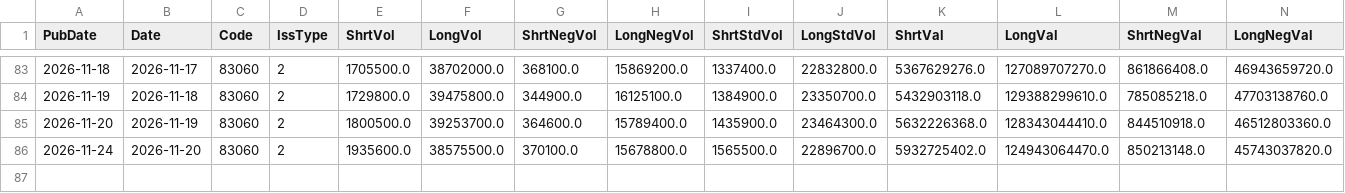
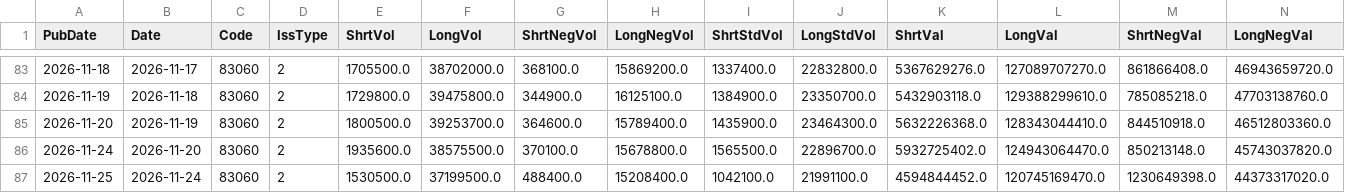
Before and after one commit to katumimae/stock-charts, a CSV file: data/margin/8306.csv, drawn as a sheet; only a part is shown, gaps mark what is left out; rows hold the shown columns only; the diff names each change by its address in the sheet, - before the commit and + after, or states it on an @@ line.

```diff
--- a/data/margin/8306.csv
+++ b/data/margin/8306.csv
+row 87: 2026-11-25 | 2026-11-24 | 83060 | 2 | 1530500.0 | 37199500.0 | 488400.0 | 15208400.0 | 1042100.0 | 21991100.0 | 4594844452.0 | 120745169470.0 | 1230649398.0 | 44373317020.0
```
Also changed, not shown: data/margin/6501.csv, data/margin/6758.csv, 34 other files.
